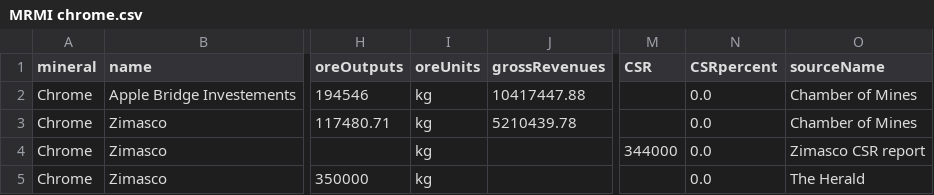
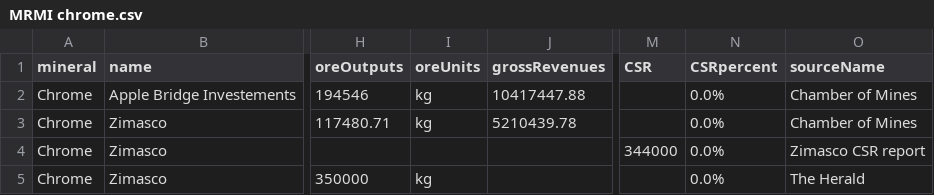
Before and after one commit to SIVIO-Institute/MRMI, a CSV file: MRMI chrome.csv, drawn as a sheet; only a part is shown, gaps mark what is left out; the diff names each change by its address in the sheet, - before the commit and + after, or states it on an @@ line.

Commit message:
Update MRMI 17 July 2024

```diff
--- a/MRMI chrome.csv
+++ b/MRMI chrome.csv
-N2:N5 (CSRpercent): 0.0
+N2:N5 (CSRpercent): 0.0%
-I4 (oreUnits): kg
+I4 (oreUnits): (empty)
```
